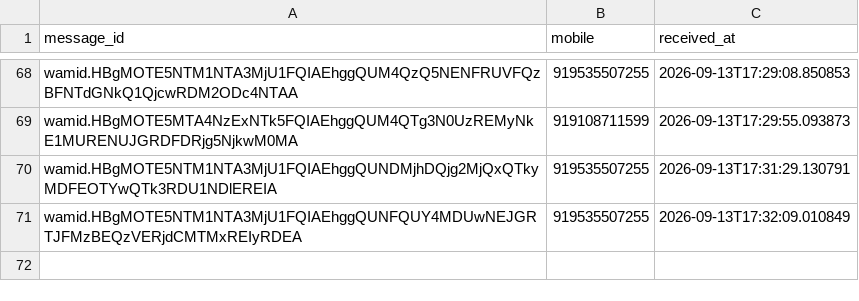
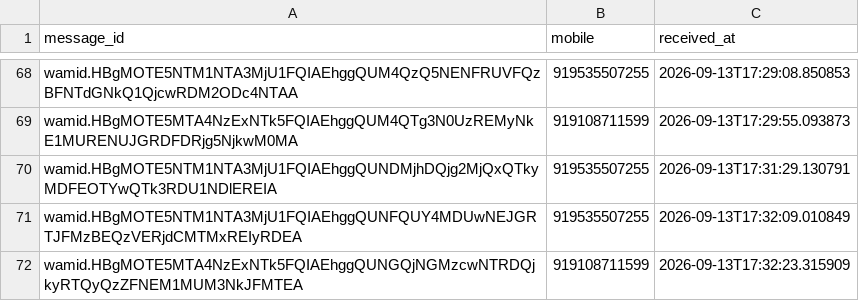
Before and after one commit to mishnit/daily-darshan, a CSV file: csv/processed.csv, drawn as a sheet; only a part is shown, gaps mark what is left out; the diff names each change by its address in the sheet, - before the commit and + after, or states it on an @@ line.

```diff
--- a/csv/processed.csv
+++ b/csv/processed.csv
+row 72: wamid.HBgMOTE5MTA4NzExNTk5FQIAEhggQUNGQjNGMzcwNTRDQjkyRTQyQzZFNEM1MUM3NkJFMTEA | 919108711599 | 2026-09-13T17:32:23.315909
```
Also changed, not shown: csv/reply_outbox.csv, 1 other file.
